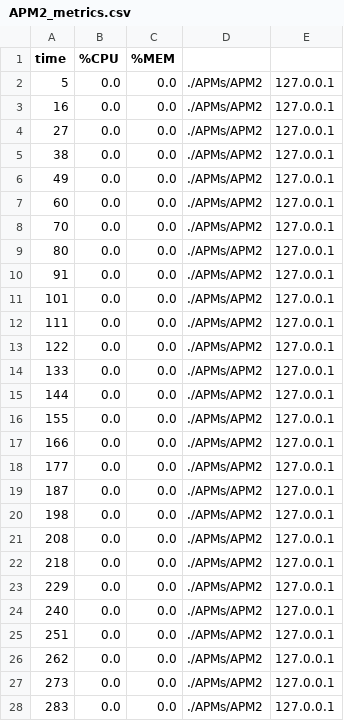
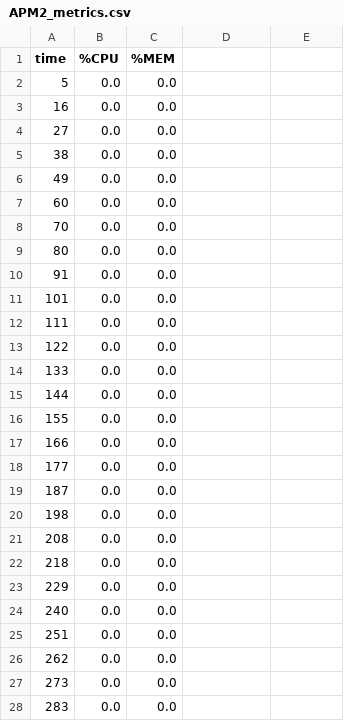
Before and after one commit to emmaunel/laughing-parakeet, a CSV file: APM2_metrics.csv, drawn as a sheet; only a part is shown; the diff covers the shown part only.

```diff
--- a/APM2_metrics.csv
+++ b/APM2_metrics.csv
@@ -1,28 +1,28 @@
 time,%CPU,%MEM
-5,0.0,0.0,./APMs/APM2,127.0.0.1
-16,0.0,0.0,./APMs/APM2,127.0.0.1
-27,0.0,0.0,./APMs/APM2,127.0.0.1
-38,0.0,0.0,./APMs/APM2,127.0.0.1
-49,0.0,0.0,./APMs/APM2,127.0.0.1
-60,0.0,0.0,./APMs/APM2,127.0.0.1
-70,0.0,0.0,./APMs/APM2,127.0.0.1
-80,0.0,0.0,./APMs/APM2,127.0.0.1
-91,0.0,0.0,./APMs/APM2,127.0.0.1
-101,0.0,0.0,./APMs/APM2,127.0.0.1
-111,0.0,0.0,./APMs/APM2,127.0.0.1
-122,0.0,0.0,./APMs/APM2,127.0.0.1
-133,0.0,0.0,./APMs/APM2,127.0.0.1
-144,0.0,0.0,./APMs/APM2,127.0.0.1
-155,0.0,0.0,./APMs/APM2,127.0.0.1
-166,0.0,0.0,./APMs/APM2,127.0.0.1
-177,0.0,0.0,./APMs/APM2,127.0.0.1
-187,0.0,0.0,./APMs/APM2,127.0.0.1
-198,0.0,0.0,./APMs/APM2,127.0.0.1
-208,0.0,0.0,./APMs/APM2,127.0.0.1
-218,0.0,0.0,./APMs/APM2,127.0.0.1
-229,0.0,0.0,./APMs/APM2,127.0.0.1
-240,0.0,0.0,./APMs/APM2,127.0.0.1
-251,0.0,0.0,./APMs/APM2,127.0.0.1
-262,0.0,0.0,./APMs/APM2,127.0.0.1
-273,0.0,0.0,./APMs/APM2,127.0.0.1
-283,0.0,0.0,./APMs/APM2,127.0.0.1
+5,0.0,0.0
+16,0.0,0.0
+27,0.0,0.0
+38,0.0,0.0
+49,0.0,0.0
+60,0.0,0.0
+70,0.0,0.0
+80,0.0,0.0
+91,0.0,0.0
+101,0.0,0.0
+111,0.0,0.0
+122,0.0,0.0
+133,0.0,0.0
+144,0.0,0.0
+155,0.0,0.0
+166,0.0,0.0
+177,0.0,0.0
+187,0.0,0.0
+198,0.0,0.0
+208,0.0,0.0
+218,0.0,0.0
+229,0.0,0.0
+240,0.0,0.0
+251,0.0,0.0
+262,0.0,0.0
+273,0.0,0.0
+283,0.0,0.0
```
Also changed, not shown: 116 edited cells elsewhere in this file, APM1_metrics.csv, APM3_metrics.csv, 3 other files.
